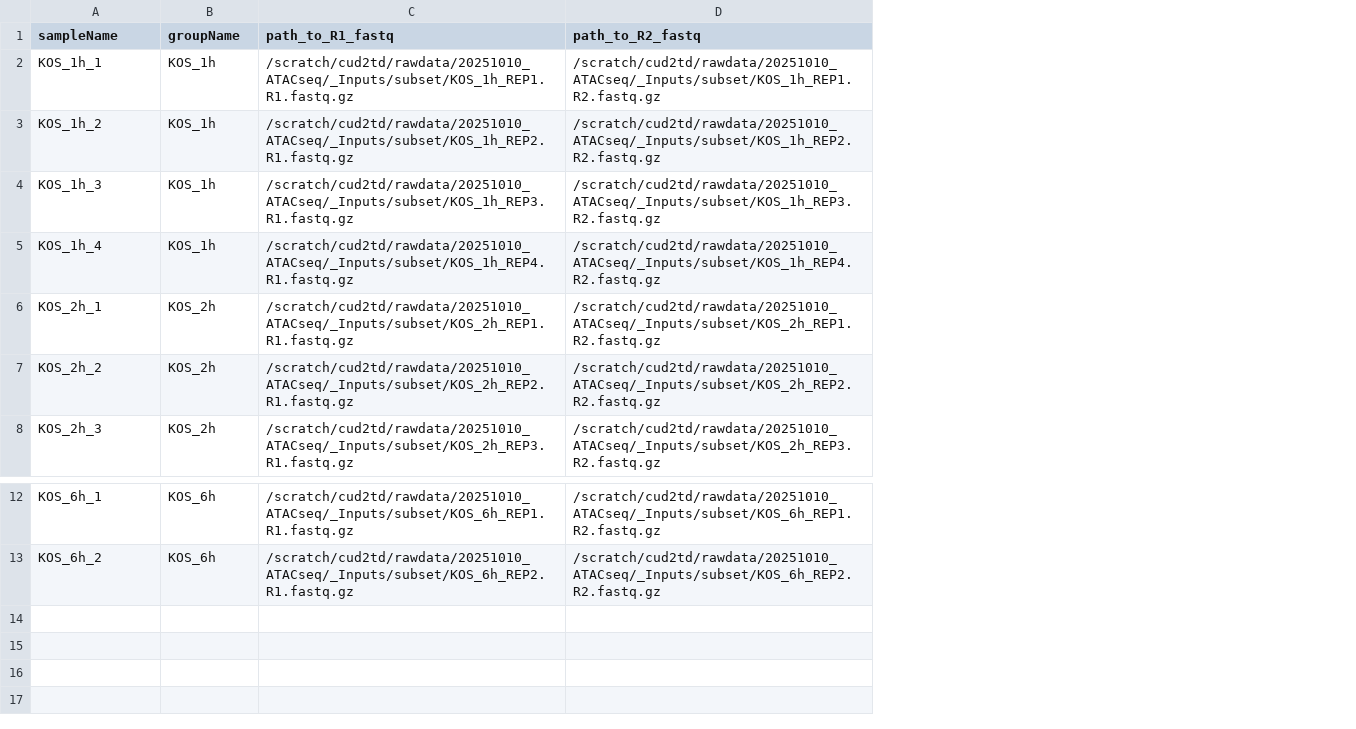
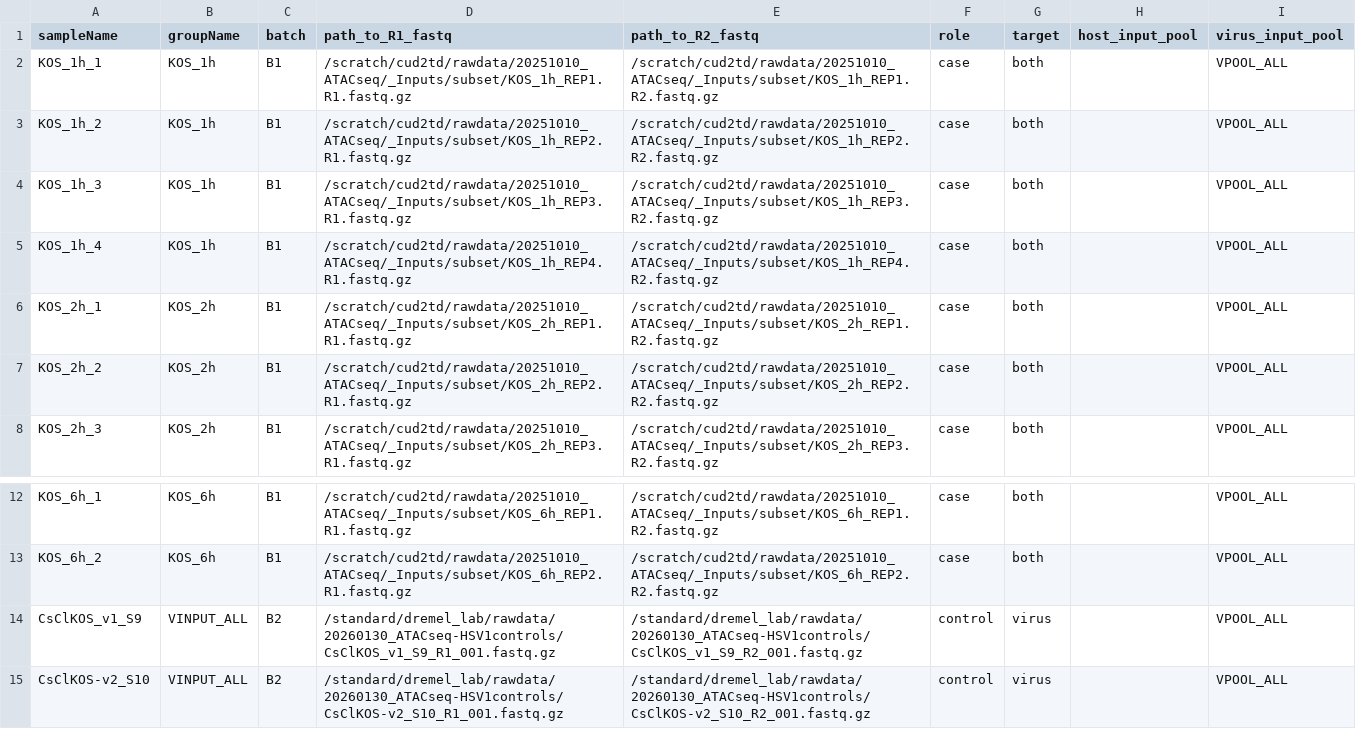
Before and after one commit to dremellab/chroma2, a TSV file: config/samples.tsv, drawn as a sheet; only a part is shown, gaps mark what is left out; the diff names each change by its address in the sheet, - before the commit and + after, or states it on an @@ line.

Commit message:
feat(samples): add batch/role/target/pool columns

```diff
--- a/config/samples.tsv
+++ b/config/samples.tsv
+column C (batch), rows 2-8: all B1; rows 12-13: B1 | B1
+column F (role), rows 2-8: all case; rows 12-13: case | case
+column G (target), rows 2-8: all both; rows 12-13: both | both
+column H (host_input_pool), empty
+column I (virus_input_pool), rows 2-8: all VPOOL_ALL; rows 12-13: VPOOL_ALL | VPOOL_ALL
+row 14: CsClKOS_v1_S9 | VINPUT_ALL | B2 | /standard/dremel_lab/rawdata/20260130_ATACseq-HSV1controls/CsClKOS_v1_S9_R1_001.fastq.gz | /standard/dremel_lab/rawdata/20260130_ATACseq-HSV1controls/CsClKOS_v1_S9_R2_001.fastq.gz | control | virus |  | VPOOL_ALL
+row 15: CsClKOS-v2_S10 | VINPUT_ALL | B2 | /standard/dremel_lab/rawdata/20260130_ATACseq-HSV1controls/CsClKOS-v2_S10_R1_001.fastq.gz | /standard/dremel_lab/rawdata/20260130_ATACseq-HSV1controls/CsClKOS-v2_S10_R2_001.fastq.gz | control | virus |  | VPOOL_ALL
```
